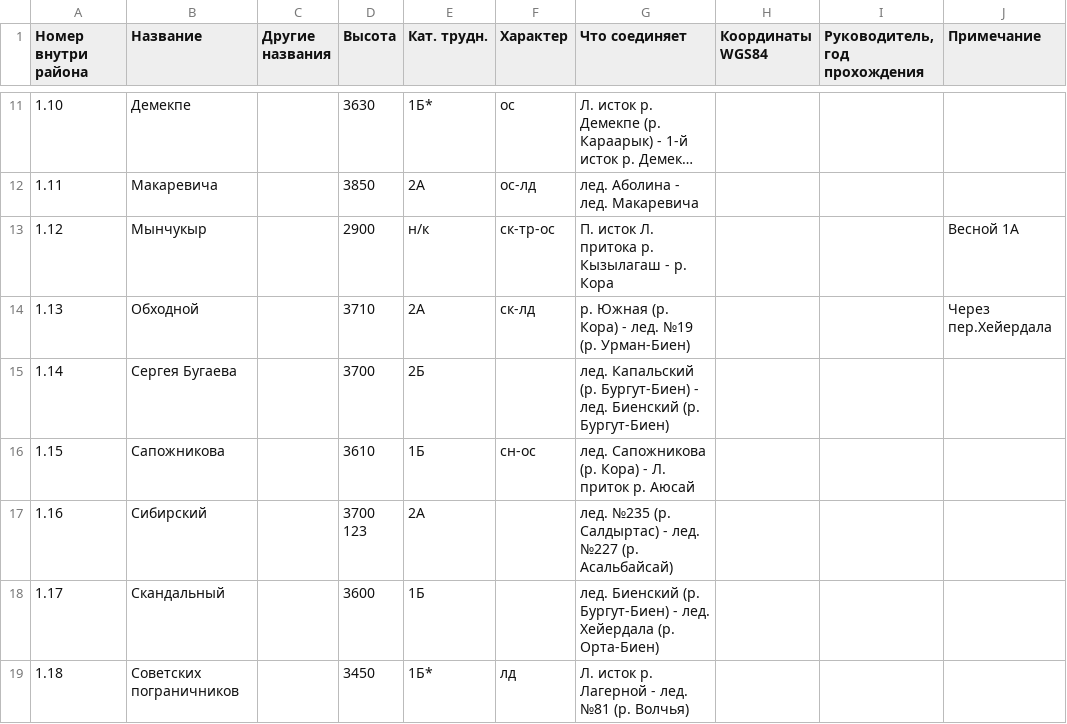
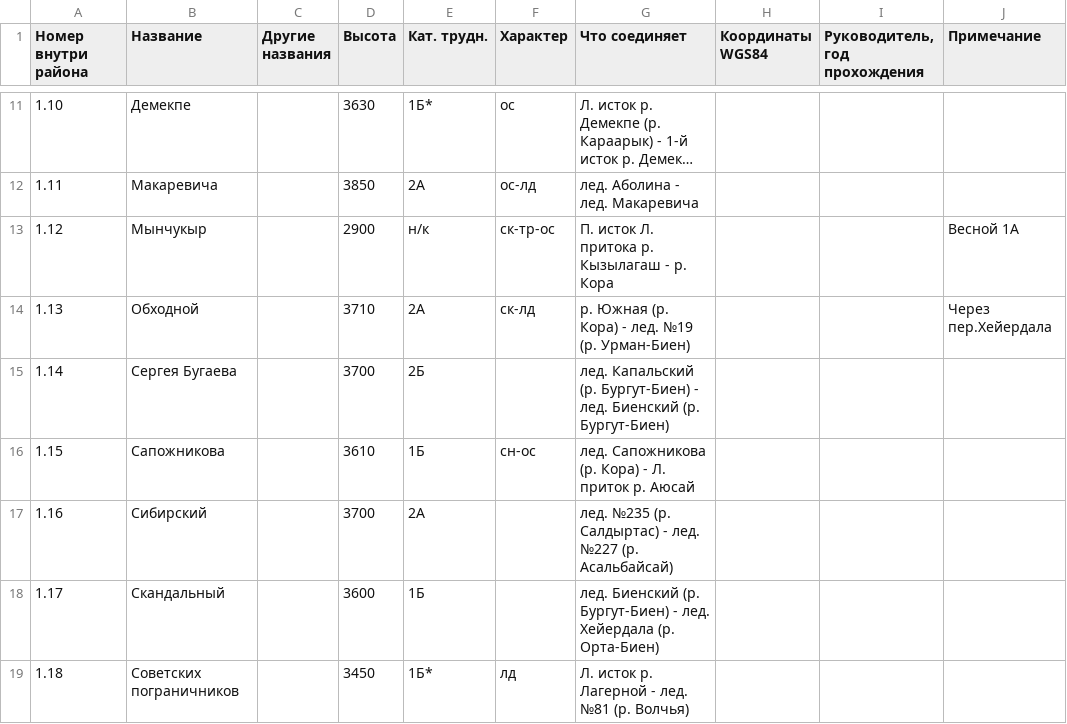
Before and after one commit to Xeenych/Jungaria, a TSV file: северная джунгария.tsv, drawn as a sheet; only a part is shown, gaps mark what is left out; long unchanged cells end in ….

```diff
--- a/северная джунгария.tsv
+++ b/северная джунгария.tsv
@@ -16,4 +16,3 @@
 1.15	Сапожникова		3610	1Б	сн-ос	лед. Сапожникова (р. Кора) - Л. приток р. Аюсай			
-1.16	Сибирский		"3700
-123"	2А		лед. №235 (р. Cалдыртас) - лед. №227 (р. Асальбайсай)			
+1.16	Сибирский		3700	2А		лед. №235 (р. Cалдыртас) - лед. №227 (р. Асальбайсай)			
 1.17	Скандальный		3600	1Б		лед. Биенский (р. Бургут-Биен) - лед. Хейердала (р. Орта-Биен)			
```
